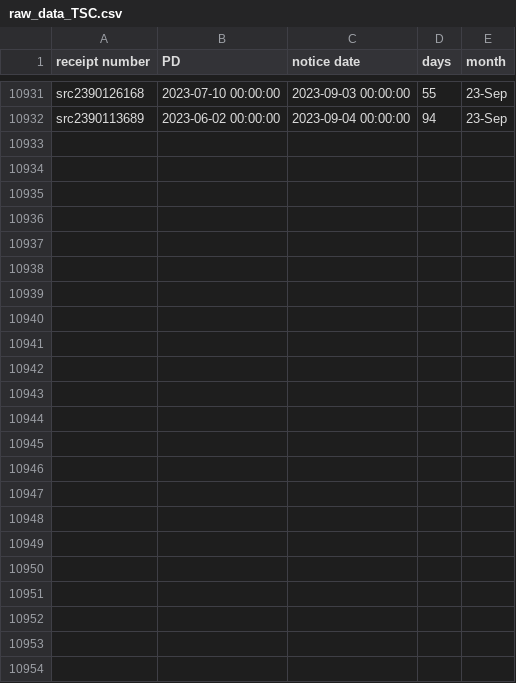
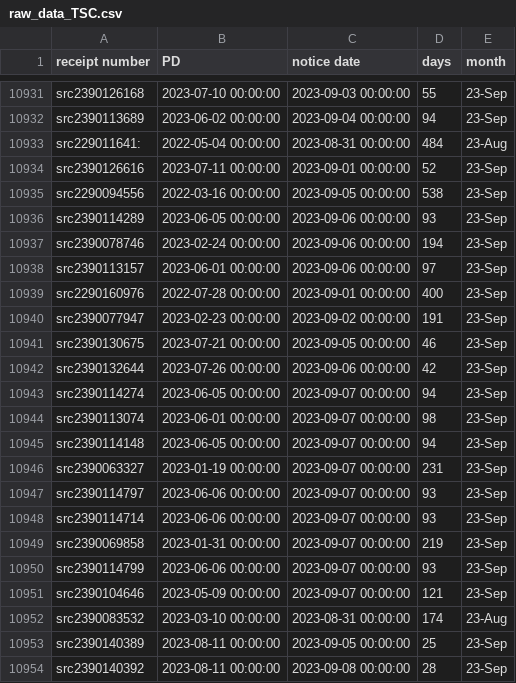
Before and after one commit to happy-fish-01/National_interest_waiver_waittime, a CSV file: raw_data_TSC.csv, drawn as a sheet; only a part is shown, gaps mark what is left out.

```diff
--- a/raw_data_TSC.csv
+++ b/raw_data_TSC.csv
@@ -10932 +10932,23 @@ src2390126168,2023-07-10 00:00:00,2023-09-03 00:00:00,55,23-Sep
 src2390113689,2023-06-02 00:00:00,2023-09-04 00:00:00,94,23-Sep
+src229011641:,2022-05-04 00:00:00,2023-08-31 00:00:00,484,23-Aug
+src2390126616,2023-07-11 00:00:00,2023-09-01 00:00:00,52,23-Sep
+src2290094556,2022-03-16 00:00:00,2023-09-05 00:00:00,538,23-Sep
+src2390114289,2023-06-05 00:00:00,2023-09-06 00:00:00,93,23-Sep
+src2390078746,2023-02-24 00:00:00,2023-09-06 00:00:00,194,23-Sep
+src2390113157,2023-06-01 00:00:00,2023-09-06 00:00:00,97,23-Sep
+src2290160976,2022-07-28 00:00:00,2023-09-01 00:00:00,400,23-Sep
+src2390077947,2023-02-23 00:00:00,2023-09-02 00:00:00,191,23-Sep
+src2390130675,2023-07-21 00:00:00,2023-09-05 00:00:00,46,23-Sep
+src2390132644,2023-07-26 00:00:00,2023-09-06 00:00:00,42,23-Sep
+src2390114274,2023-06-05 00:00:00,2023-09-07 00:00:00,94,23-Sep
+src2390113074,2023-06-01 00:00:00,2023-09-07 00:00:00,98,23-Sep
+src2390114148,2023-06-05 00:00:00,2023-09-07 00:00:00,94,23-Sep
+src2390063327,2023-01-19 00:00:00,2023-09-07 00:00:00,231,23-Sep
+src2390114797,2023-06-06 00:00:00,2023-09-07 00:00:00,93,23-Sep
+src2390114714,2023-06-06 00:00:00,2023-09-07 00:00:00,93,23-Sep
+src2390069858,2023-01-31 00:00:00,2023-09-07 00:00:00,219,23-Sep
+src2390114799,2023-06-06 00:00:00,2023-09-07 00:00:00,93,23-Sep
+src2390104646,2023-05-09 00:00:00,2023-09-07 00:00:00,121,23-Sep
+src2390083532,2023-03-10 00:00:00,2023-08-31 00:00:00,174,23-Aug
+src2390140389,2023-08-11 00:00:00,2023-09-05 00:00:00,25,23-Sep
+src2390140392,2023-08-11 00:00:00,2023-09-08 00:00:00,28,23-Sep
```
Also changed, not shown: raw_data_NSC.csv, 3 other files.
